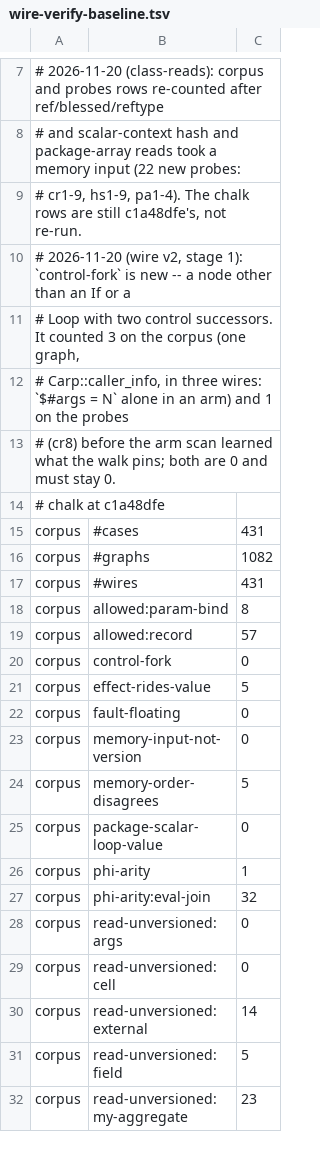
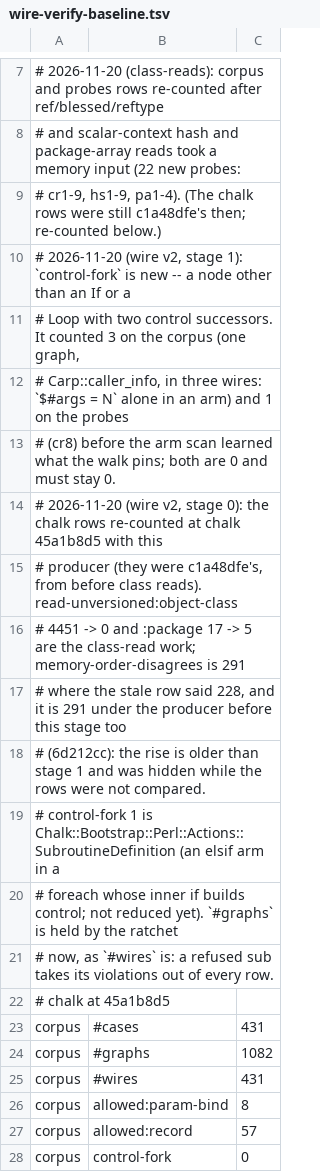
Before and after one commit to perigrin/perl5-son, a TSV file: t/data/wire-verify-baseline.tsv, drawn as a sheet; only a part is shown, gaps mark what is left out; the shorter side is filled out with more unchanged rows; the diff covers the shown part only.

```diff
--- a/t/data/wire-verify-baseline.tsv
+++ b/t/data/wire-verify-baseline.tsv
@@ -8,3 +8,3 @@
 # and scalar-context hash and package-array reads took a memory input (22 new probes:
-# cr1-9, hs1-9, pa1-4). The chalk rows are still c1a48dfe's, not re-run.
+# cr1-9, hs1-9, pa1-4). (The chalk rows were still c1a48dfe's then; re-counted below.)
 # 2026-11-20 (wire v2, stage 1): `control-fork` is new -- a node other than an If or a
@@ -13,3 +13,11 @@
 # (cr8) before the arm scan learned what the walk pins; both are 0 and must stay 0.
-# chalk at c1a48dfe
+# 2026-11-20 (wire v2, stage 0): the chalk rows re-counted at chalk 45a1b8d5 with this
+# producer (they were c1a48dfe's, from before class reads). read-unversioned:object-class
+# 4451 -> 0 and :package 17 -> 5 are the class-read work; memory-order-disagrees is 291
+# where the stale row said 228, and it is 291 under the producer before this stage too
+# (6d212cc): the rise is older than stage 1 and was hidden while the rows were not compared.
+# control-fork 1 is Chalk::Bootstrap::Perl::Actions::SubroutineDefinition (an elsif arm in a
+# foreach whose inner if builds control; not reduced yet). `#graphs` is held by the ratchet
+# now, as `#wires` is: a refused sub takes its violations out of every row.
+# chalk at 45a1b8d5
 corpus	#cases	431
```
Also changed, not shown: 3 added rows, 1 removed row and 9 edited cells elsewhere in this file, 4 other files.
